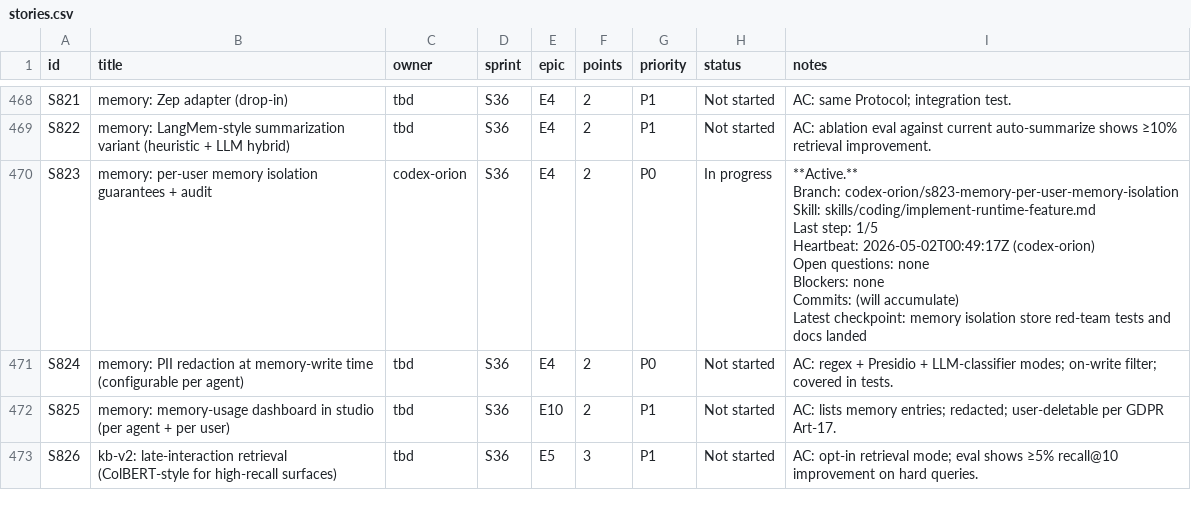
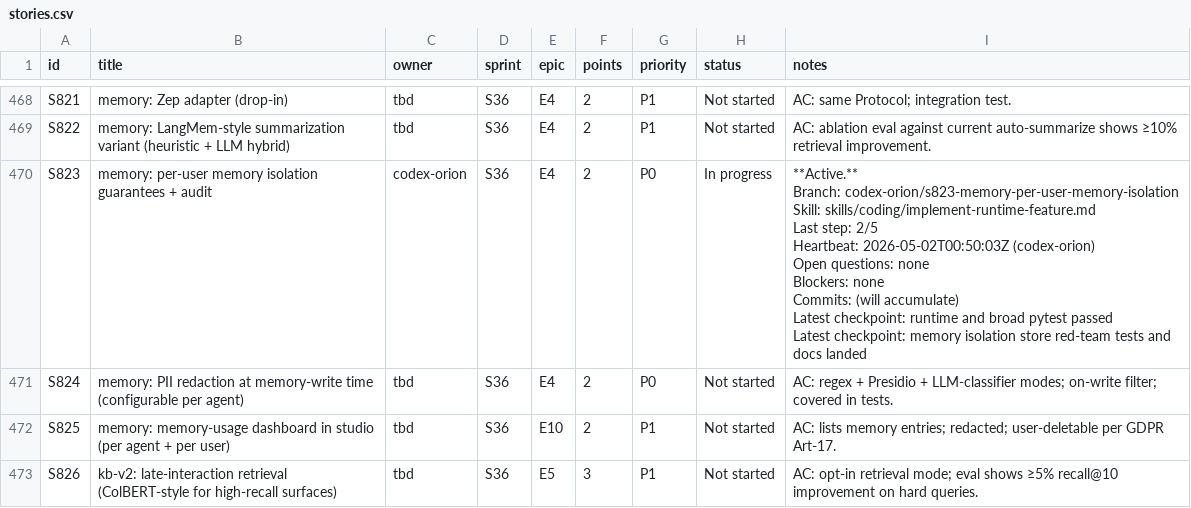
Before and after one commit to kwameasare/loop, a CSV file: loop_implementation/tracker/csv/stories.csv, drawn as a sheet; only a part is shown, gaps mark what is left out.

```diff
--- a/loop_implementation/tracker/csv/stories.csv
+++ b/loop_implementation/tracker/csv/stories.csv
@@ -903,11 +903,12 @@ S821,memory: Zep adapter (drop-in),tbd,S36,E4,2,P1,Not started,AC: same Protocol
 S822,memory: LangMem-style summarization variant (heuristic + LLM hybrid),tbd,S36,E4,2,P1,Not started,AC: ablation eval against current auto-summarize shows ≥10% retrieval improvement.
-S823,memory: per-user memory isolation guarantees + audit,codex-orion,S36,E4,2,P0,In progress,"**Active.**
-Branch: codex-orion/s823-memory-per-user-memory-isolation
-Skill: skills/coding/implement-runtime-feature.md
-Last step: 1/5
-Heartbeat: 2026-05-02T00:49:17Z (codex-orion)
-Open questions: none
-Blockers: none
-Commits: (will accumulate)
-Latest checkpoint: memory isolation store red-team tests and docs landed"
+S823,memory: per-user memory isolation guarantees + audit,codex-orion,S36,E4,2,P0,In progress,"**Active.**
+Branch: codex-orion/s823-memory-per-user-memory-isolation
+Skill: skills/coding/implement-runtime-feature.md
+Last step: 2/5
+Heartbeat: 2026-05-02T00:50:03Z (codex-orion)
+Open questions: none
+Blockers: none
+Commits: (will accumulate)
+Latest checkpoint: runtime and broad pytest passed
+Latest checkpoint: memory isolation store red-team tests and docs landed"
 S824,memory: PII redaction at memory-write time (configurable per agent),tbd,S36,E4,2,P0,Not started,AC: regex + Presidio + LLM-classifier modes; on-write filter; covered in tests.
```
Also changed, not shown: 3 other files.
